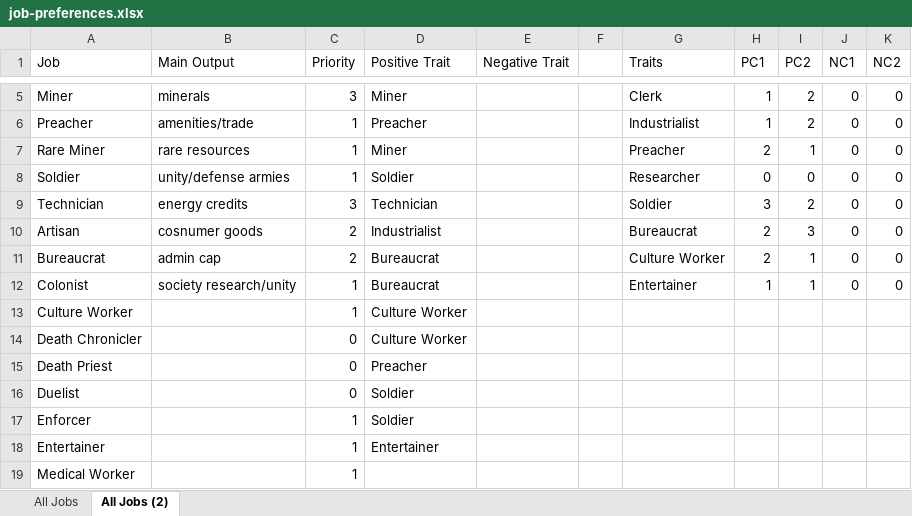
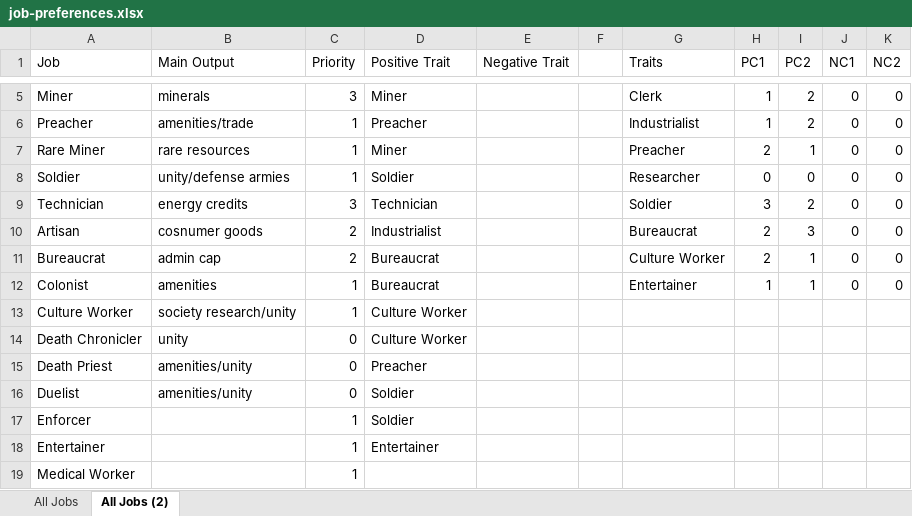
Before and after one commit to KingPizzaTheCheesey/GMO-Job-Preferences, an Excel workbook: job-preferences.xlsx, sheet All Jobs (2), drawn as a sheet; only a part is shown, gaps mark what is left out; values as stored, in another font and other column widths than the file's, no borders; table styles not drawn; the diff names each change by its address in the sheet, - before the commit and + after, or states it on an @@ line.

Commit message:
Update job-preferences.xlsx

```diff
--- a/job-preferences.xlsx (sheet All Jobs (2))
+++ b/job-preferences.xlsx (sheet All Jobs (2))
-B12 (Main Output): society research/unity
+B12 (Main Output): amenities
-B13 (Main Output): (empty)
+B13 (Main Output): society research/unity
-B14 (Main Output): (empty)
+B14 (Main Output): unity
-B15:B16 (Main Output): (empty)
+B15:B16 (Main Output): amenities/unity
```
